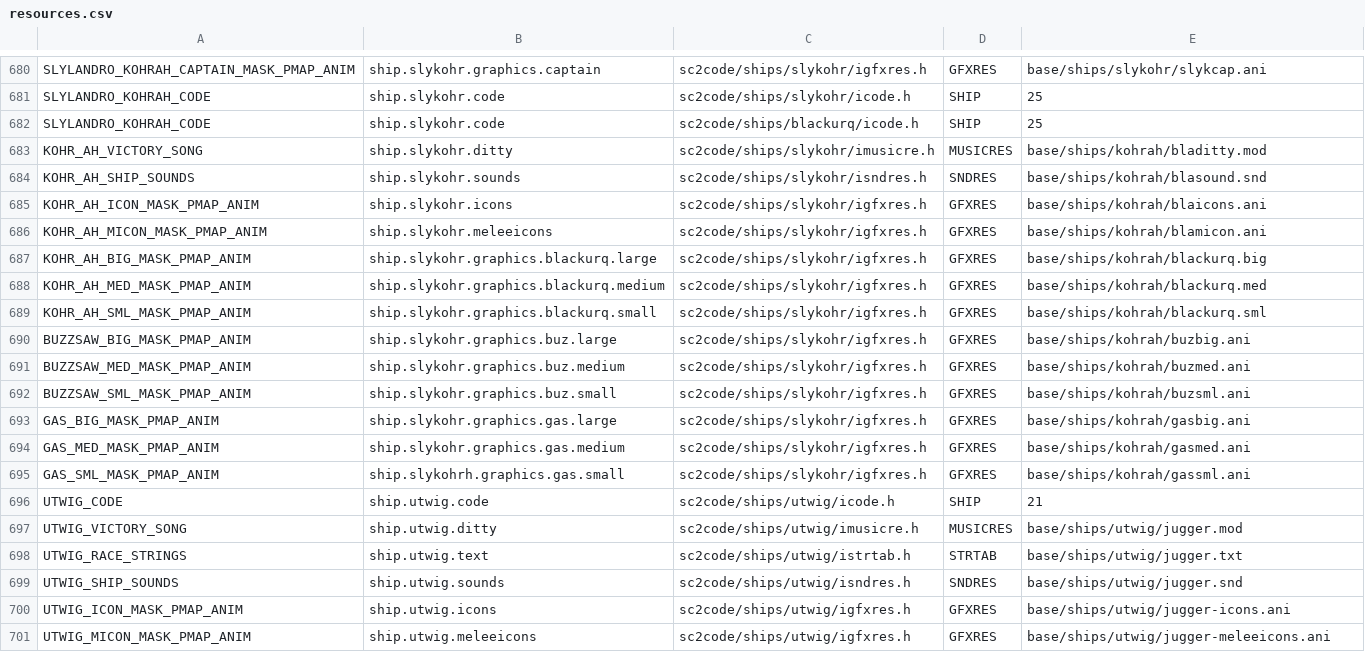
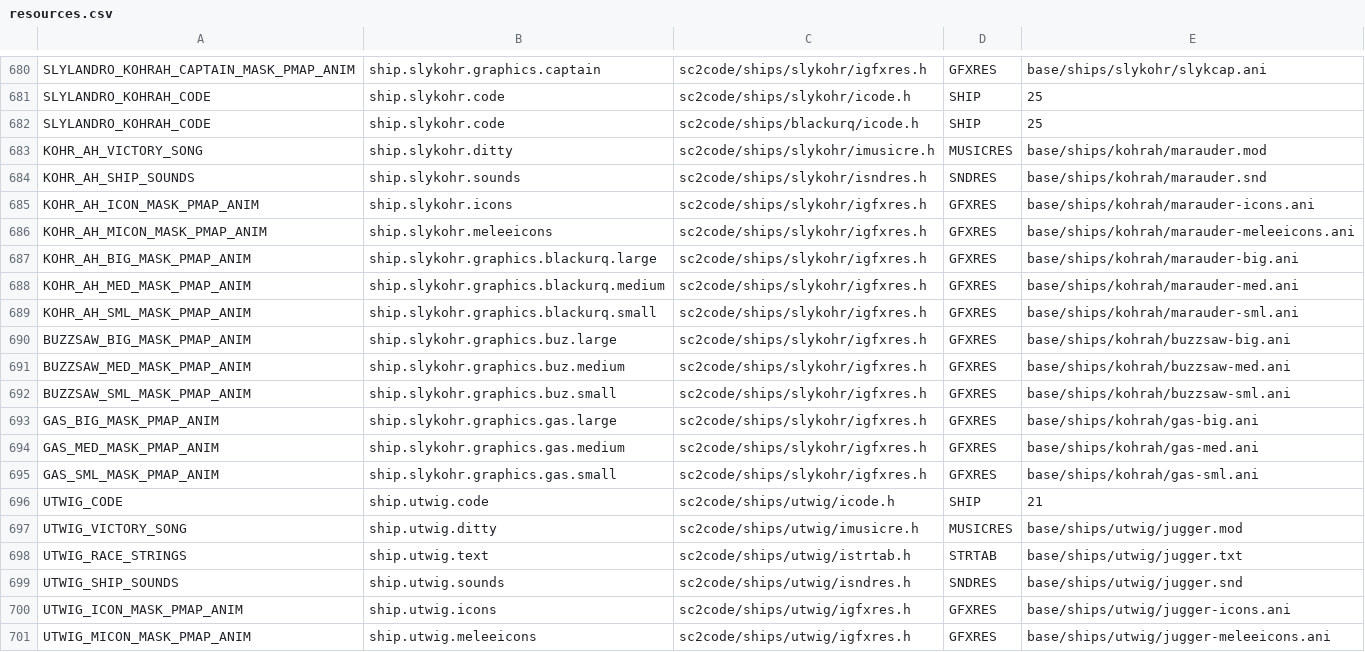
Before and after one commit to trinaryouroboros/project6014, a CSV file: tools/resmap/resources.csv, drawn as a sheet; only a part is shown, gaps mark what is left out.

Commit message:
Fixed slykohrs crashing (stupid file renames.)

```diff
--- a/tools/resmap/resources.csv
+++ b/tools/resmap/resources.csv
@@ -682,15 +682,15 @@ SLYLANDRO_KOHRAH_CODE,ship.slykohr.code,sc2code/ships/slykohr/icode.h,SHIP,25
 SLYLANDRO_KOHRAH_CODE,ship.slykohr.code,sc2code/ships/blackurq/icode.h,SHIP,25
-KOHR_AH_VICTORY_SONG,ship.slykohr.ditty,sc2code/ships/slykohr/imusicre.h,MUSICRES,base/ships/kohrah/bladitty.mod
-KOHR_AH_SHIP_SOUNDS,ship.slykohr.sounds,sc2code/ships/slykohr/isndres.h,SNDRES,base/ships/kohrah/blasound.snd
-KOHR_AH_ICON_MASK_PMAP_ANIM,ship.slykohr.icons,sc2code/ships/slykohr/igfxres.h,GFXRES,base/ships/kohrah/blaicons.ani
-KOHR_AH_MICON_MASK_PMAP_ANIM,ship.slykohr.meleeicons,sc2code/ships/slykohr/igfxres.h,GFXRES,base/ships/kohrah/blamicon.ani
-KOHR_AH_BIG_MASK_PMAP_ANIM,ship.slykohr.graphics.blackurq.large,sc2code/ships/slykohr/igfxres.h,GFXRES,base/ships/kohrah/blackurq.big
-KOHR_AH_MED_MASK_PMAP_ANIM,ship.slykohr.graphics.blackurq.medium,sc2code/ships/slykohr/igfxres.h,GFXRES,base/ships/kohrah/blackurq.med
-KOHR_AH_SML_MASK_PMAP_ANIM,ship.slykohr.graphics.blackurq.small,sc2code/ships/slykohr/igfxres.h,GFXRES,base/ships/kohrah/blackurq.sml
-BUZZSAW_BIG_MASK_PMAP_ANIM,ship.slykohr.graphics.buz.large,sc2code/ships/slykohr/igfxres.h,GFXRES,base/ships/kohrah/buzbig.ani
-BUZZSAW_MED_MASK_PMAP_ANIM,ship.slykohr.graphics.buz.medium,sc2code/ships/slykohr/igfxres.h,GFXRES,base/ships/kohrah/buzmed.ani
-BUZZSAW_SML_MASK_PMAP_ANIM,ship.slykohr.graphics.buz.small,sc2code/ships/slykohr/igfxres.h,GFXRES,base/ships/kohrah/buzsml.ani
-GAS_BIG_MASK_PMAP_ANIM,ship.slykohr.graphics.gas.large,sc2code/ships/slykohr/igfxres.h,GFXRES,base/ships/kohrah/gasbig.ani
-GAS_MED_MASK_PMAP_ANIM,ship.slykohr.graphics.gas.medium,sc2code/ships/slykohr/igfxres.h,GFXRES,base/ships/kohrah/gasmed.ani
-GAS_SML_MASK_PMAP_ANIM,ship.slykohrh.graphics.gas.small,sc2code/ships/slykohr/igfxres.h,GFXRES,base/ships/kohrah/gassml.ani
+KOHR_AH_VICTORY_SONG,ship.slykohr.ditty,sc2code/ships/slykohr/imusicre.h,MUSICRES,base/ships/kohrah/marauder.mod
+KOHR_AH_SHIP_SOUNDS,ship.slykohr.sounds,sc2code/ships/slykohr/isndres.h,SNDRES,base/ships/kohrah/marauder.snd
+KOHR_AH_ICON_MASK_PMAP_ANIM,ship.slykohr.icons,sc2code/ships/slykohr/igfxres.h,GFXRES,base/ships/kohrah/marauder-icons.ani
+KOHR_AH_MICON_MASK_PMAP_ANIM,ship.slykohr.meleeicons,sc2code/ships/slykohr/igfxres.h,GFXRES,base/ships/kohrah/marauder-meleeicons.ani
+KOHR_AH_BIG_MASK_PMAP_ANIM,ship.slykohr.graphics.blackurq.large,sc2code/ships/slykohr/igfxres.h,GFXRES,base/ships/kohrah/marauder-big.ani
+KOHR_AH_MED_MASK_PMAP_ANIM,ship.slykohr.graphics.blackurq.medium,sc2code/ships/slykohr/igfxres.h,GFXRES,base/ships/kohrah/marauder-med.ani
+KOHR_AH_SML_MASK_PMAP_ANIM,ship.slykohr.graphics.blackurq.small,sc2code/ships/slykohr/igfxres.h,GFXRES,base/ships/kohrah/marauder-sml.ani
+BUZZSAW_BIG_MASK_PMAP_ANIM,ship.slykohr.graphics.buz.large,sc2code/ships/slykohr/igfxres.h,GFXRES,base/ships/kohrah/buzzsaw-big.ani
+BUZZSAW_MED_MASK_PMAP_ANIM,ship.slykohr.graphics.buz.medium,sc2code/ships/slykohr/igfxres.h,GFXRES,base/ships/kohrah/buzzsaw-med.ani
+BUZZSAW_SML_MASK_PMAP_ANIM,ship.slykohr.graphics.buz.small,sc2code/ships/slykohr/igfxres.h,GFXRES,base/ships/kohrah/buzzsaw-sml.ani
+GAS_BIG_MASK_PMAP_ANIM,ship.slykohr.graphics.gas.large,sc2code/ships/slykohr/igfxres.h,GFXRES,base/ships/kohrah/gas-big.ani
+GAS_MED_MASK_PMAP_ANIM,ship.slykohr.graphics.gas.medium,sc2code/ships/slykohr/igfxres.h,GFXRES,base/ships/kohrah/gas-med.ani
+GAS_SML_MASK_PMAP_ANIM,ship.slykohr.graphics.gas.small,sc2code/ships/slykohr/igfxres.h,GFXRES,base/ships/kohrah/gas-sml.ani
 UTWIG_CODE,ship.utwig.code,sc2code/ships/utwig/icode.h,SHIP,21
```
Also changed, not shown: 1 other file.
